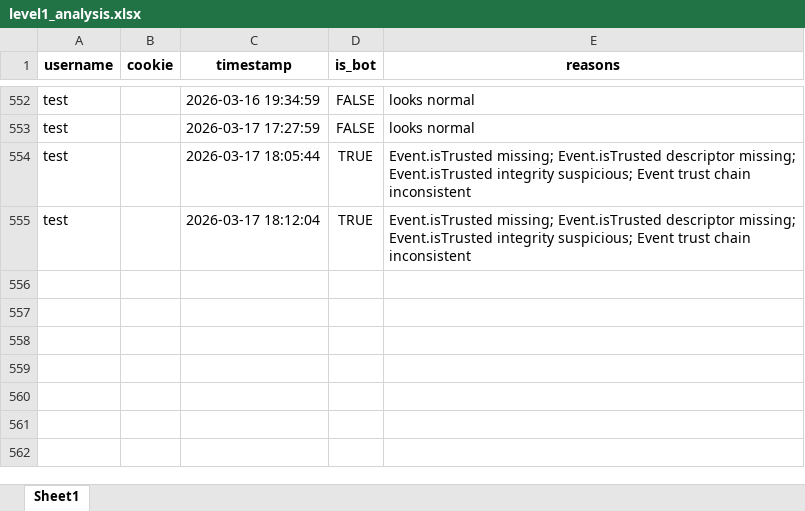
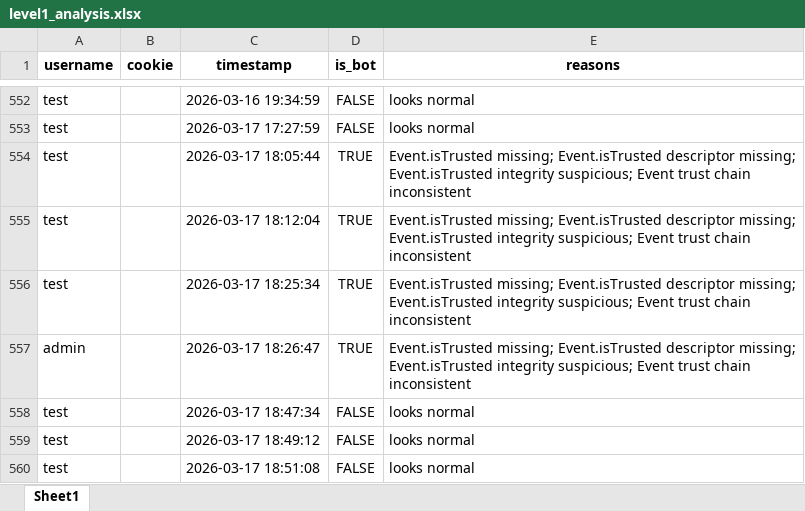
Before and after one commit to Magnus-unix/fingerprint, an Excel workbook: data/level1_analysis.xlsx, sheet Sheet1, drawn as a sheet; only a part is shown, gaps mark what is left out; values as stored, in another font and other column widths than the file's, no borders; the diff names each change by its address in the sheet, - before the commit and + after, or states it on an @@ line.

```diff
--- a/data/level1_analysis.xlsx (sheet Sheet1)
+++ b/data/level1_analysis.xlsx (sheet Sheet1)
+row 556: test |  | 2026-03-17 18:25:34 | TRUE | Event.isTrusted missing; Event.isTrusted descriptor missing; Event.isTrusted integrity suspicious; Event trust chain inconsistent
+row 557: admin |  | 2026-03-17 18:26:47 | TRUE | Event.isTrusted missing; Event.isTrusted descriptor missing; Event.isTrusted integrity suspicious; Event trust chain inconsistent
+row 558: test |  | 2026-03-17 18:47:34 | FALSE | looks normal
+row 559: test |  | 2026-03-17 18:49:12 | FALSE | looks normal
+row 560: test |  | 2026-03-17 18:51:08 | FALSE | looks normal
```
Also changed, not shown: data/level2_analysis.xlsx, data/level3_analysis.xlsx, 25 other files.
